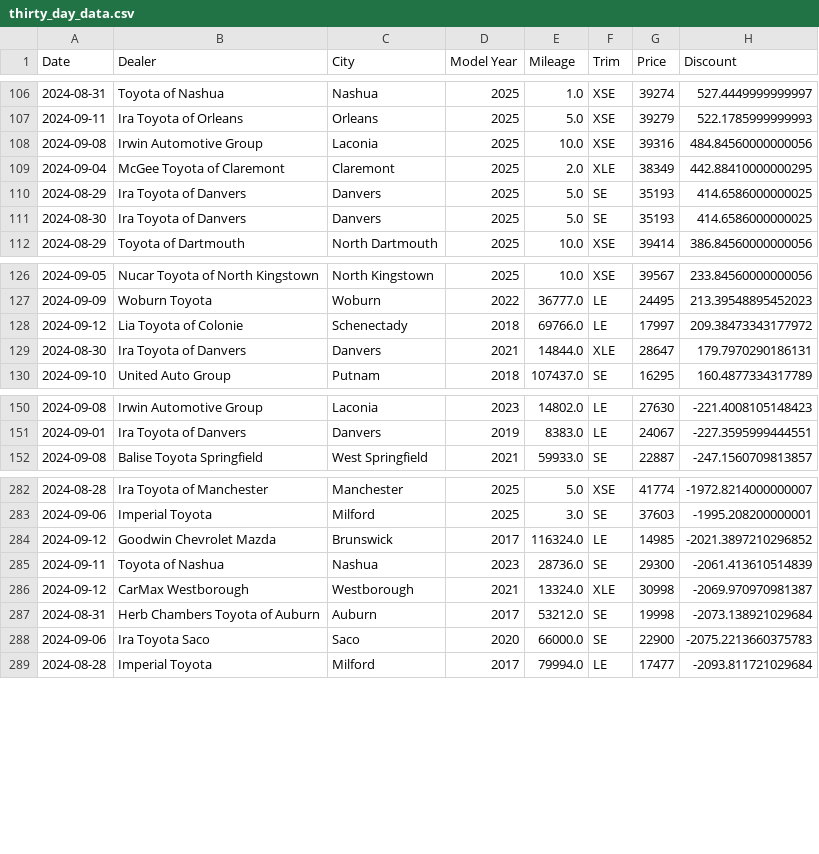
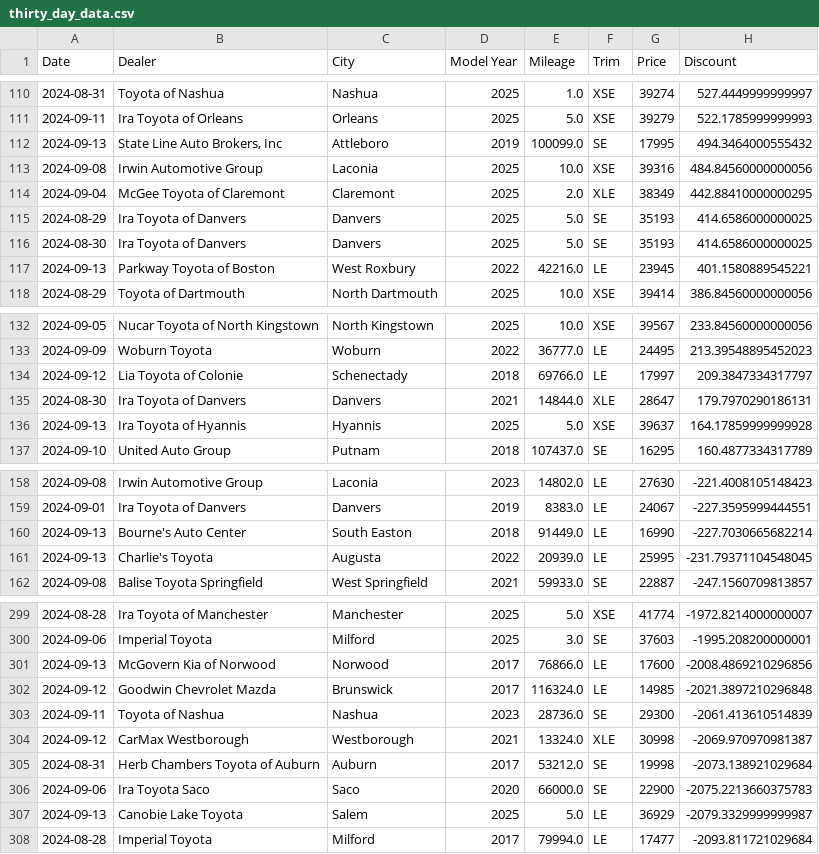
Before and after one commit to MMel099/UsedCarPricer, a CSV file: data/thirty_day_data.csv, drawn as a sheet; only a part is shown, gaps mark what is left out; the diff covers the shown part only.

```diff
--- a/data/thirty_day_data.csv
+++ b/data/thirty_day_data.csv
@@ -107,2 +111,3 @@ Date,Dealer,City,Model Year,Mileage,Trim,Price,Discount
 2024-09-11,Ira Toyota of Orleans,Orleans,2025,5.0,XSE,39279,522.1785999999993
+2024-09-13,"State Line Auto Brokers, Inc",Attleboro,2019,100099.0,SE,17995,494.3464000555432
 2024-09-08,Irwin Automotive Group,Laconia,2025,10.0,XSE,39316,484.84560000000056
@@ -111,2 +116,3 @@ Date,Dealer,City,Model Year,Mileage,Trim,Price,Discount
 2024-08-30,Ira Toyota of Danvers,Danvers,2025,5.0,SE,35193,414.6586000000025
+2024-09-13,Parkway Toyota of Boston,West Roxbury,2022,42216.0,LE,23945,401.1580889545221
 2024-08-29,Toyota of Dartmouth,North Dartmouth,2025,10.0,XSE,39414,386.84560000000056
@@ -127,4 +133,5 @@ Date,Dealer,City,Model Year,Mileage,Trim,Price,Discount
 2024-09-09,Woburn Toyota,Woburn,2022,36777.0,LE,24495,213.39548895452023
-2024-09-12,Lia Toyota of Colonie,Schenectady,2018,69766.0,LE,17997,209.38473343177972
+2024-09-12,Lia Toyota of Colonie,Schenectady,2018,69766.0,LE,17997,209.3847334317797
 2024-08-30,Ira Toyota of Danvers,Danvers,2021,14844.0,XLE,28647,179.7970290186131
+2024-09-13,Ira Toyota of Hyannis,Hyannis,2025,5.0,XSE,39637,164.17859999999928
 2024-09-10,United Auto Group,Putnam,2018,107437.0,SE,16295,160.4877334317789
@@ -151,2 +159,4 @@ Date,Dealer,City,Model Year,Mileage,Trim,Price,Discount
 2024-09-01,Ira Toyota of Danvers,Danvers,2019,8383.0,LE,24067,-227.3595999444551
+2024-09-13,Bourne's Auto Center,South Easton,2018,91449.0,LE,16990,-227.7030665682214
+2024-09-13,Charlie's Toyota,Augusta,2022,20939.0,LE,25995,-231.79371104548045
 2024-09-08,Balise Toyota Springfield,West Springfield,2021,59933.0,SE,22887,-247.1560709813857
@@ -283,3 +300,4 @@ Date,Dealer,City,Model Year,Mileage,Trim,Price,Discount
 2024-09-06,Imperial Toyota,Milford,2025,3.0,SE,37603,-1995.208200000001
-2024-09-12,Goodwin Chevrolet Mazda,Brunswick,2017,116324.0,LE,14985,-2021.3897210296852
+2024-09-13,McGovern Kia of Norwood,Norwood,2017,76866.0,LE,17600,-2008.4869210296856
+2024-09-12,Goodwin Chevrolet Mazda,Brunswick,2017,116324.0,LE,14985,-2021.3897210296848
 2024-09-11,Toyota of Nashua,Nashua,2023,28736.0,SE,29300,-2061.413610514839
@@ -288,2 +306,3 @@ Date,Dealer,City,Model Year,Mileage,Trim,Price,Discount
 2024-09-06,Ira Toyota Saco,Saco,2020,66000.0,SE,22900,-2075.2213660375783
+2024-09-13,Canobie Lake Toyota,Salem,2025,5.0,LE,36929,-2079.3329999999987
 2024-08-28,Imperial Toyota,Milford,2017,79994.0,LE,17477,-2093.811721029684
```
Also changed, not shown: 15 added rows and 2 moved rows elsewhere in this file, data/daily_stats.csv, data/master_data.csv, 3 other files.
